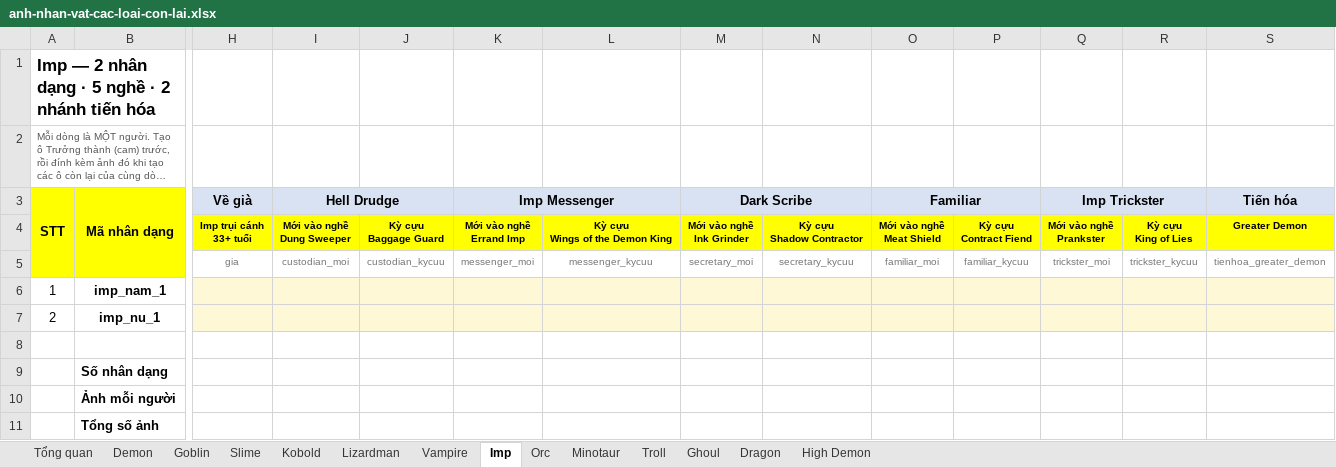
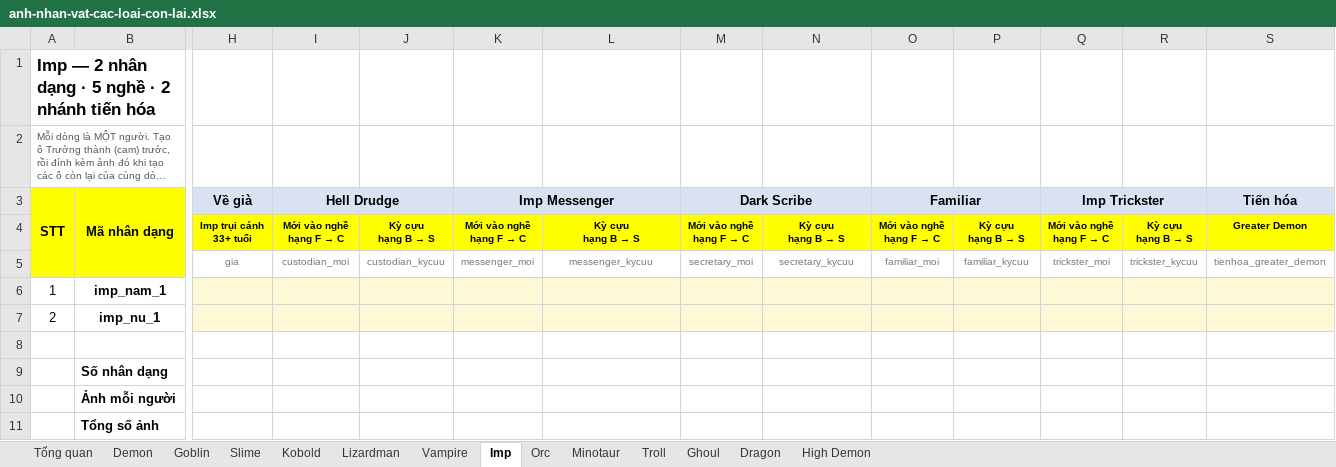
Before and after one commit to truonghllsms-hub/IsekaiRoulette, an Excel workbook: docs/anh-nhan-vat-cac-loai-con-lai.xlsx, sheet Imp, drawn as a sheet; only a part is shown, gaps mark what is left out; long unchanged cells end in …; values as stored, in another font and other column widths than the file's, no borders; ↵ is a line break in a cell; the diff names each change by its address in the sheet, - before the commit and + after, or states it on an @@ line.

```diff
--- a/docs/anh-nhan-vat-cac-loai-con-lai.xlsx (sheet Imp)
+++ b/docs/anh-nhan-vat-cac-loai-con-lai.xlsx (sheet Imp)
@@ I4 (Hell Drudge): Mới vào nghề ↵ Dung Sweeper → Mới vào nghề ↵ hạng F → C @@
@@ J4: Kỳ cựu ↵ Baggage Guard → Kỳ cựu ↵ hạng B → S @@
@@ K4 (Imp Messenger): Mới vào nghề ↵ Errand Imp → Mới vào nghề ↵ hạng F → C @@
@@ L4: Kỳ cựu ↵ Wings of the Demon King → Kỳ cựu ↵ hạng B → S @@
@@ M4 (Dark Scribe): Mới vào nghề ↵ Ink Grinder → Mới vào nghề ↵ hạng F → C @@
@@ N4: Kỳ cựu ↵ Shadow Contractor → Kỳ cựu ↵ hạng B → S @@
@@ O4 (Familiar): Mới vào nghề ↵ Meat Shield → Mới vào nghề ↵ hạng F → C @@
@@ P4: Kỳ cựu ↵ Contract Fiend → Kỳ cựu ↵ hạng B → S @@
@@ Q4 (Imp Trickster): Mới vào nghề ↵ Prankster → Mới vào nghề ↵ hạng F → C @@
@@ R4: Kỳ cựu ↵ King of Lies → Kỳ cựu ↵ hạng B → S @@
```
Also changed, not shown: sheet Demon, sheet Slime, sheet Lizardman, sheet Orc, sheet Kobold, sheet Goblin, 7 more sheets, docs/anh-nhan-vat-loai-tri-tue.xlsx, 10 other files.
